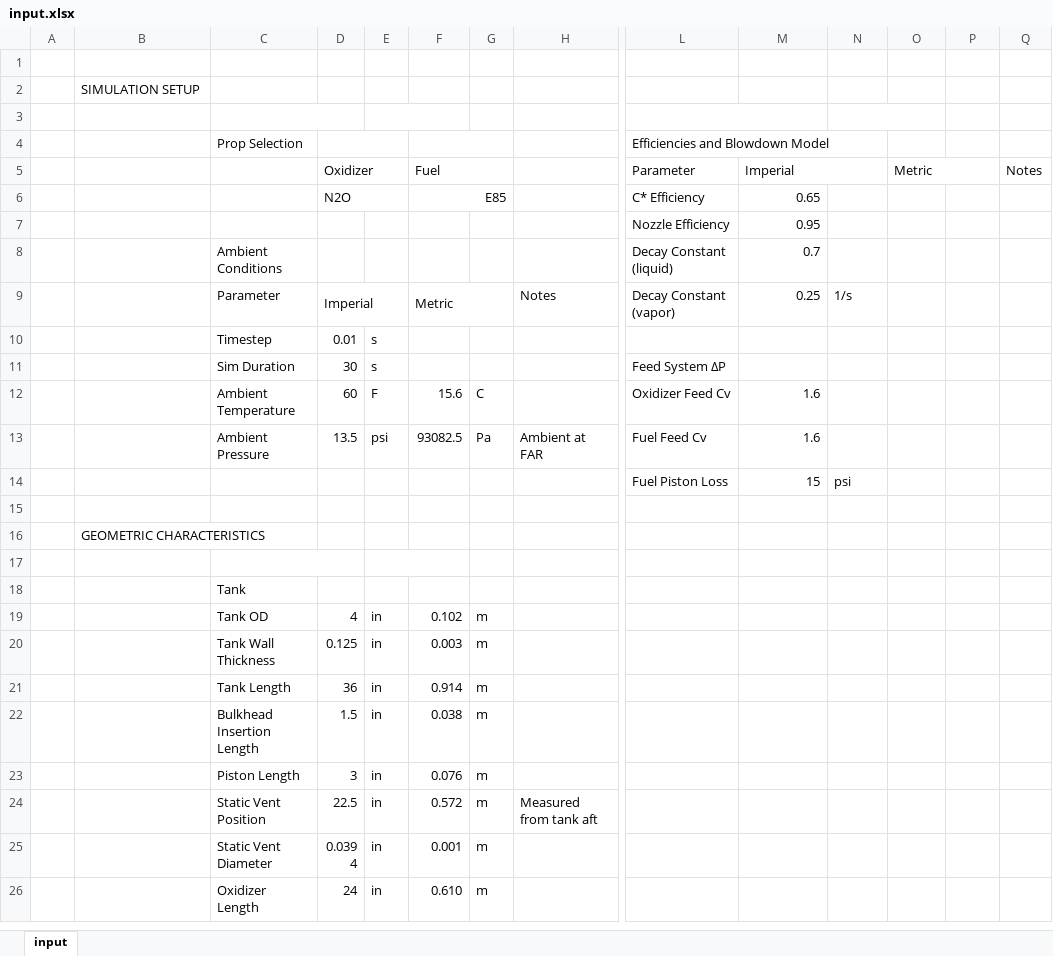
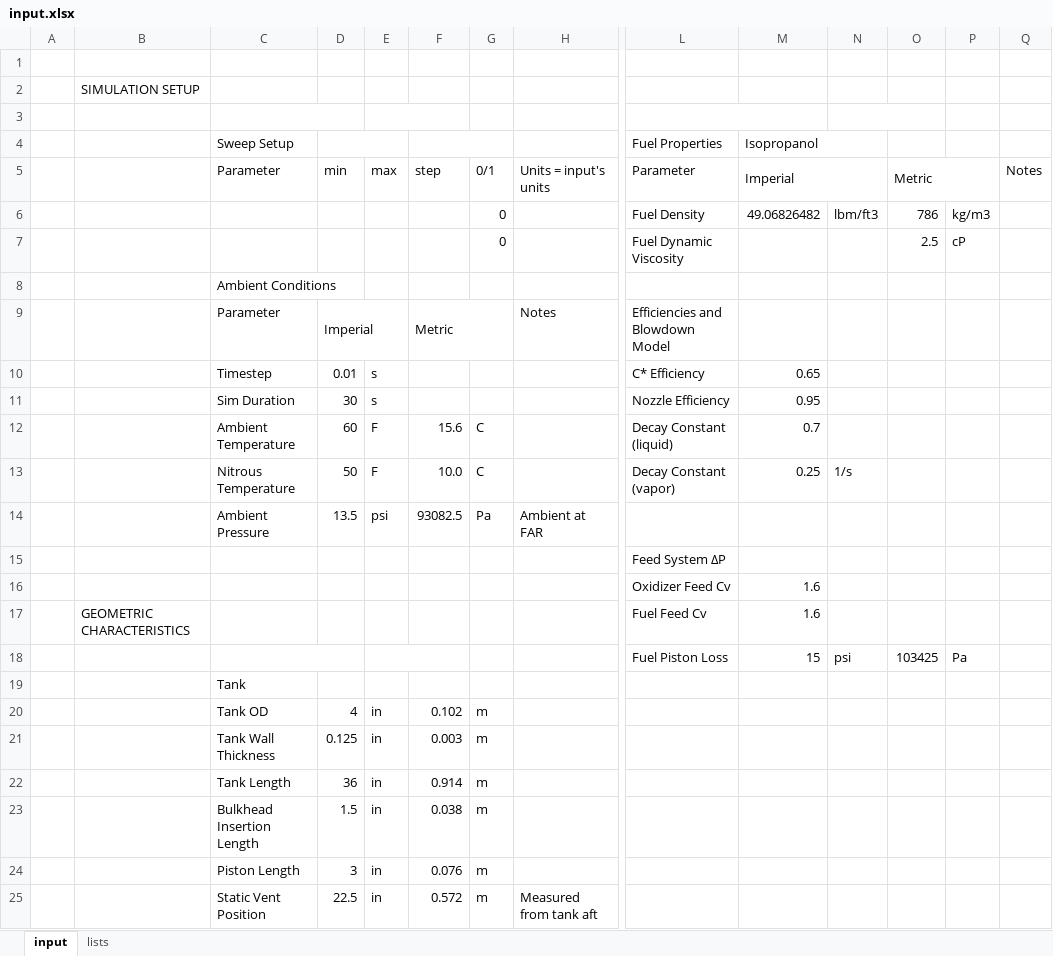
Before and after one commit to mattricchiuti/liquid-engine-sim, an Excel workbook: input.xlsx, sheet input, drawn as a sheet; only a part is shown, gaps mark what is left out; the shorter side is filled out with more unchanged rows; values as stored, in another font and other column widths than the file's, no cell formats; removed rows and columns are numbered as before the commit, all else as after; rows hold the shown columns only; the diff covers the shown part only; the diff names each change by its address in the sheet, - before the commit and + after, or states it on an @@ line.

Commit message:
Add input loading, sweep block parsing and initial conditions

```diff
--- a/input.xlsx (sheet input)
+++ b/input.xlsx (sheet input)
+sheet tab: lists
-row 4:  |  | Prop Selection |  |  |  |  |  | Efficiencies and Blowdown Model
-row 5:  |  |  | Oxidizer |  | Fuel |  |  | Parameter | Imperial |  | Metric |  | Notes
-row 6:  |  |  | N2O |  | E85 |  |  | C* Efficiency | 0.65
-row 7:  |  |  |  |  |  |  |  | Nozzle Efficiency | 0.95
+row 4:  |  | Sweep Setup |  |  |  |  |  | Fuel Properties | Isopropanol
+row 5:  |  | Parameter | min | max | step | 0/1 | Units = input's units | Parameter | Imperial |  | Metric |  | Notes
+row 6:  |  |  |  |  |  | 0 |  | Fuel Density | 49.06826482 | lbm/ft3 | 786 | kg/m3
+row 7:  |  |  |  |  |  | 0 |  | Fuel Dynamic Viscosity |  |  | 2.5 | cP
-L8: Decay Constant (liquid)
+L8: (empty)
-M8: 0.7
+M8: (empty)
-L9: Decay Constant (vapor)
+L9: Efficiencies and Blowdown Model
-M9: 0.25
+M9: (empty)
-N9: 1/s
+N9: (empty)
-L10: (empty)
+L10: C* Efficiency
-M10: (empty)
+M10: 0.65
-L11: Feed System ΔP
+L11: Nozzle Efficiency
-M11: (empty)
+M11: 0.95
-L12: Oxidizer Feed Cv
+L12: Decay Constant (liquid)
-M12: 1.6
+M12: 0.7
+row 13:  |  | Nitrous Temperature | 50 | F | 10.0 | C |  | Decay Constant (vapor) | 0.25 | 1/s
-L14: Fuel Feed Cv
+L14: (empty)
-M14: 1.6
+M14: (empty)
+row 15:  |  |  |  |  |  |  |  | Feed System ΔP
+row 16:  |  |  |  |  |  |  |  | Oxidizer Feed Cv | 1.6
+row 17:  | GEOMETRIC CHARACTERISTICS |  |  |  |  |  |  | Fuel Feed Cv | 1.6
+C18:D18 merged
+E18:F18 merged
-O18: (empty)
+O18: 103425
-P18: (empty)
+P18: Pa
-row 15: (empty)
-row 16:  | GEOMETRIC CHARACTERISTICS
-row 17: (empty)
```
Also changed, not shown: 4 edited cells elsewhere in this sheet, cell formats, formulas that keep their value, 1 other file.
